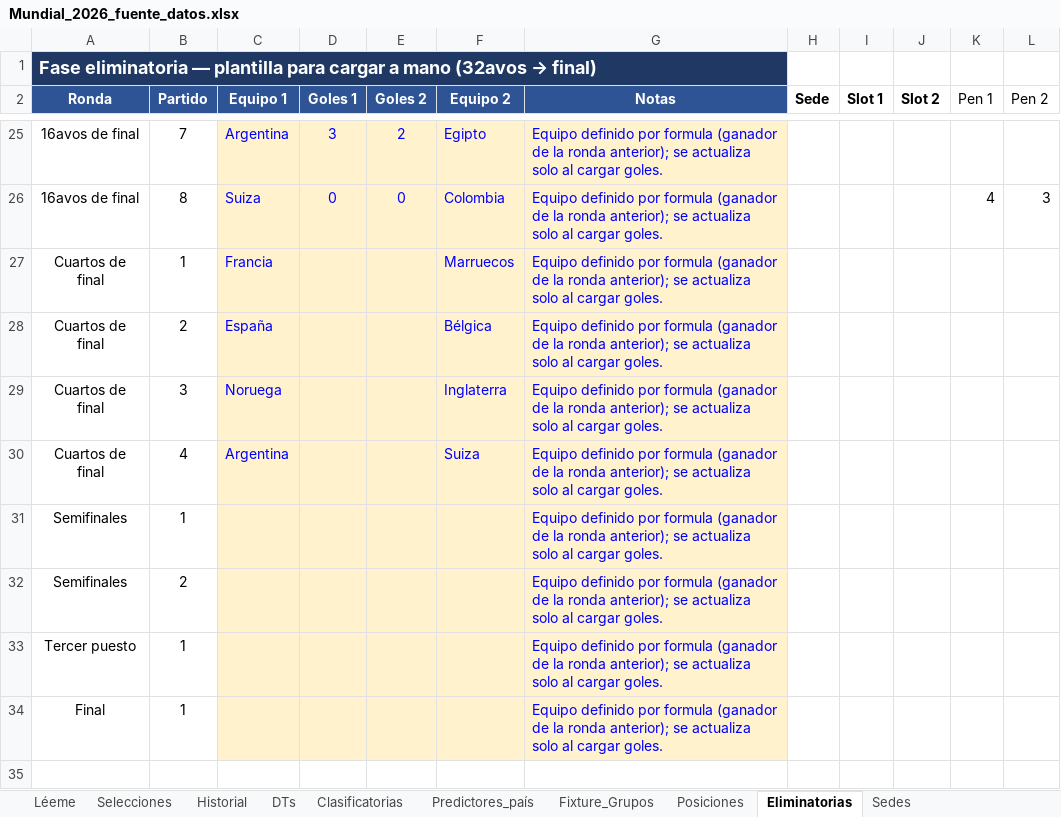
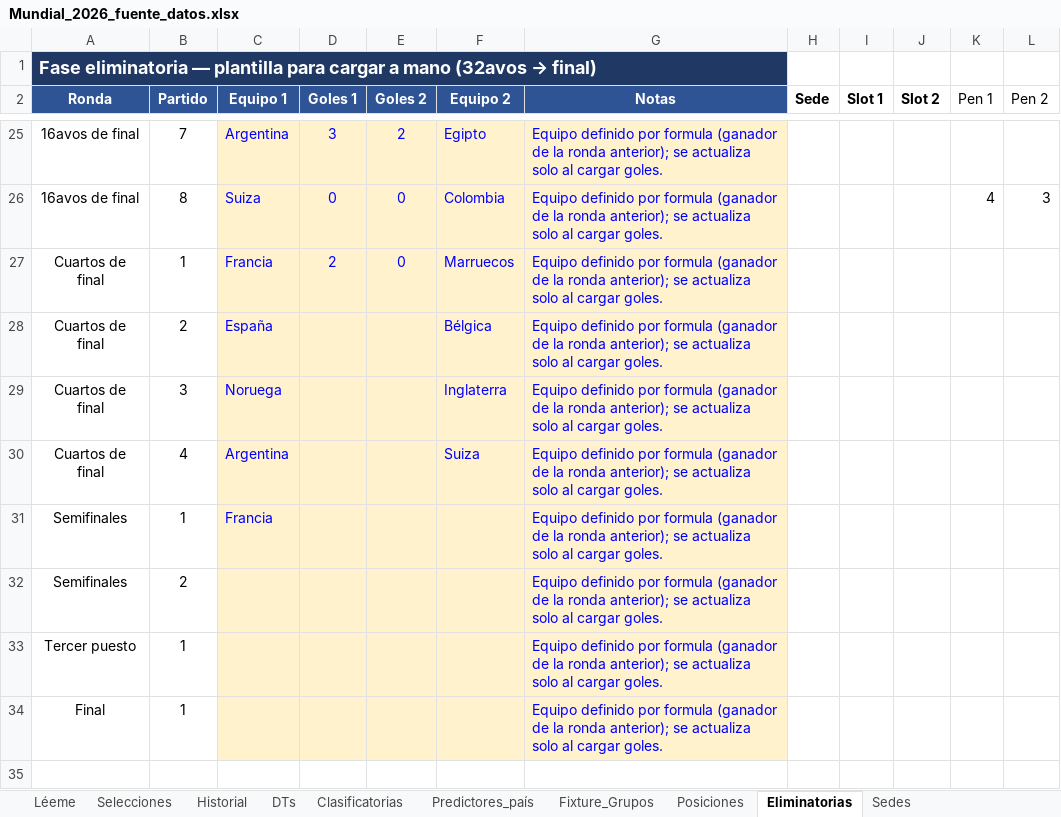
Before and after one commit to santiagoriverti/ML_prediccion_mundial2026, an Excel workbook: Mundial_2026_fuente_datos.xlsx, sheet Eliminatorias, drawn as a sheet; only a part is shown, gaps mark what is left out; values as stored, in another font and other column widths than the file's, no borders; the diff names each change by its address in the sheet, - before the commit and + after, or states it on an @@ line.

Commit message:
Update Mundial_2026_fuente_datos.xlsx

```diff
--- a/Mundial_2026_fuente_datos.xlsx (sheet Eliminatorias)
+++ b/Mundial_2026_fuente_datos.xlsx (sheet Eliminatorias)
-D27 (Goles 1): (empty)
+D27 (Goles 1): 2
-E27 (Goles 2): (empty)
+E27 (Goles 2): 0
-C31 (Equipo 1): (empty)
+C31 (Equipo 1): Francia
```
